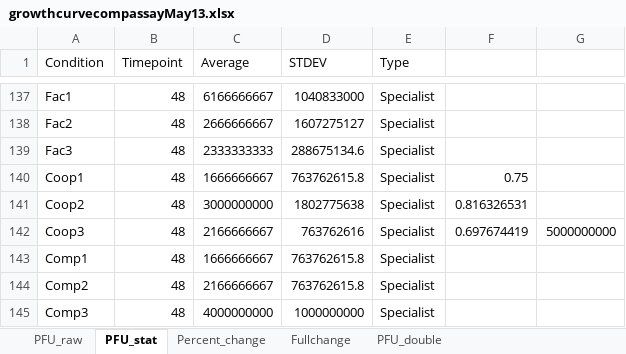
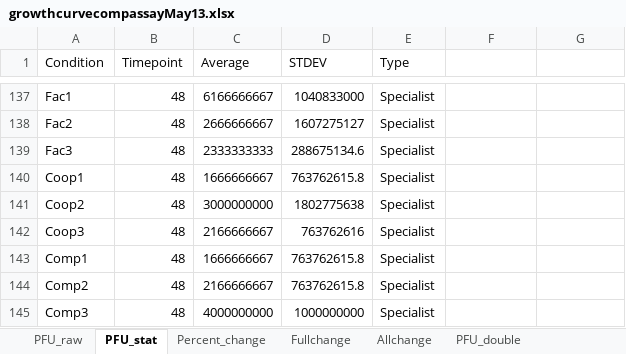
Before and after one commit to bisesi/Host-Ecology-and-Host-Range, an Excel workbook: Experimental Data/25April2022 Phi vs P22 Flasks/growthcurvecompassayMay13.xlsx, sheet PFU_stat, drawn as a sheet; only a part is shown, gaps mark what is left out; values as stored, in another font and other column widths than the file's, no borders; the diff names each change by its address in the sheet, - before the commit and + after, or states it on an @@ line.

```diff
--- a/Experimental Data/25April2022 Phi vs P22 Flasks/growthcurvecompassayMay13.xlsx (sheet PFU_stat)
+++ b/Experimental Data/25April2022 Phi vs P22 Flasks/growthcurvecompassayMay13.xlsx (sheet PFU_stat)
+sheet tab: Allchange
-F140: 0.75
+F140: (empty)
-F141: 0.816326531
+F141: (empty)
-F142: 0.697674419
+F142: (empty)
-G142: 5000000000
+G142: (empty)
```
Also changed, not shown: sheet PFU_raw, 10 other files.
